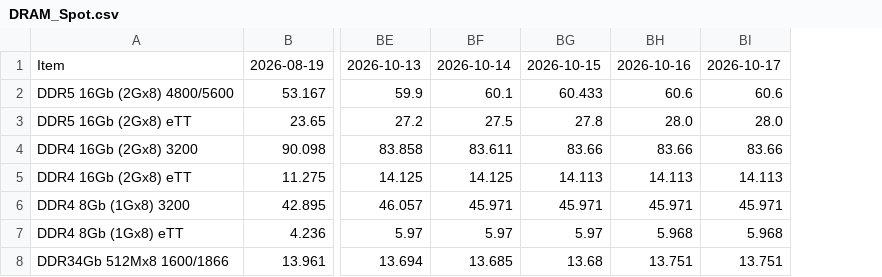
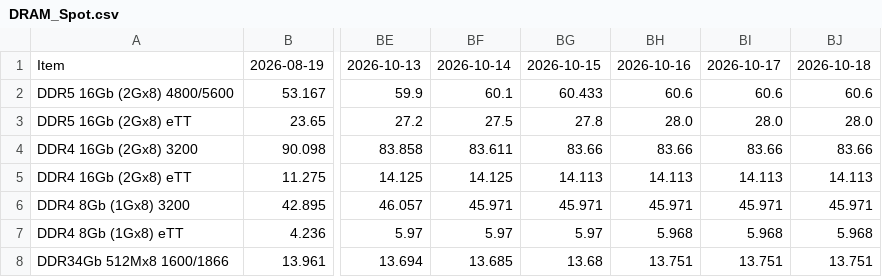
Before and after one commit to sidneykim1335/dram-scraper, a CSV file: data/DRAM_Spot.csv, drawn as a sheet; only a part is shown, gaps mark what is left out; the diff names each change by its address in the sheet, - before the commit and + after, or states it on an @@ line.

```diff
--- a/data/DRAM_Spot.csv
+++ b/data/DRAM_Spot.csv
+column BJ, rows 1-8: 2026-10-18 | 60.6 | 28.0 | 83.66 | 14.113 | 45.971 | 5.968 | 13.751
```
